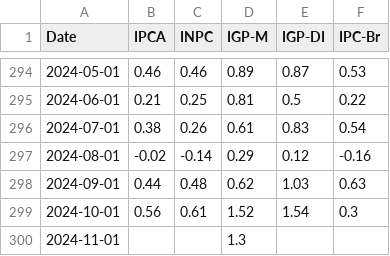
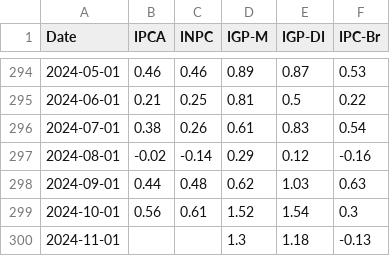
Before and after one commit to Vergiel-a/automatizacao, a CSV file: dados_tratados.csv, drawn as a sheet; only a part is shown, gaps mark what is left out.

```diff
--- a/dados_tratados.csv
+++ b/dados_tratados.csv
@@ -299,2 +299,2 @@ Date,IPCA,INPC,IGP-M,IGP-DI,IPC-Br
 2024-10-01,0.56,0.61,1.52,1.54,0.3
-2024-11-01,,,1.3,,
+2024-11-01,,,1.3,1.18,-0.13
```
